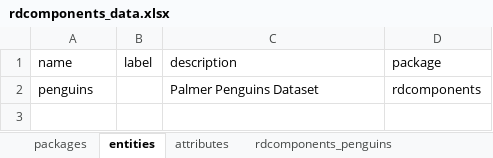
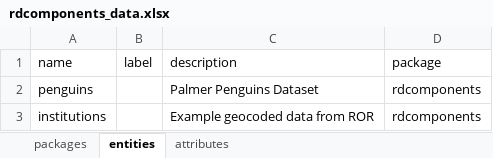
Before and after one commit to molgenis/projects-rd-dashboards, an Excel workbook: data/rdcomponents_data.xlsx, sheet entities, drawn as a sheet; values as stored, in another font and other column widths than the file's, no borders; the diff names each change by its address in the sheet, - before the commit and + after, or states it on an @@ line.

Commit message:
added table for example geocoded data

```diff
--- a/data/rdcomponents_data.xlsx (sheet entities)
+++ b/data/rdcomponents_data.xlsx (sheet entities)
-sheet tab: rdcomponents_penguins
+row 3: institutions |  | Example geocoded data from ROR | rdcomponents
```
Also changed, not shown: sheet attributes, 3 other files.
